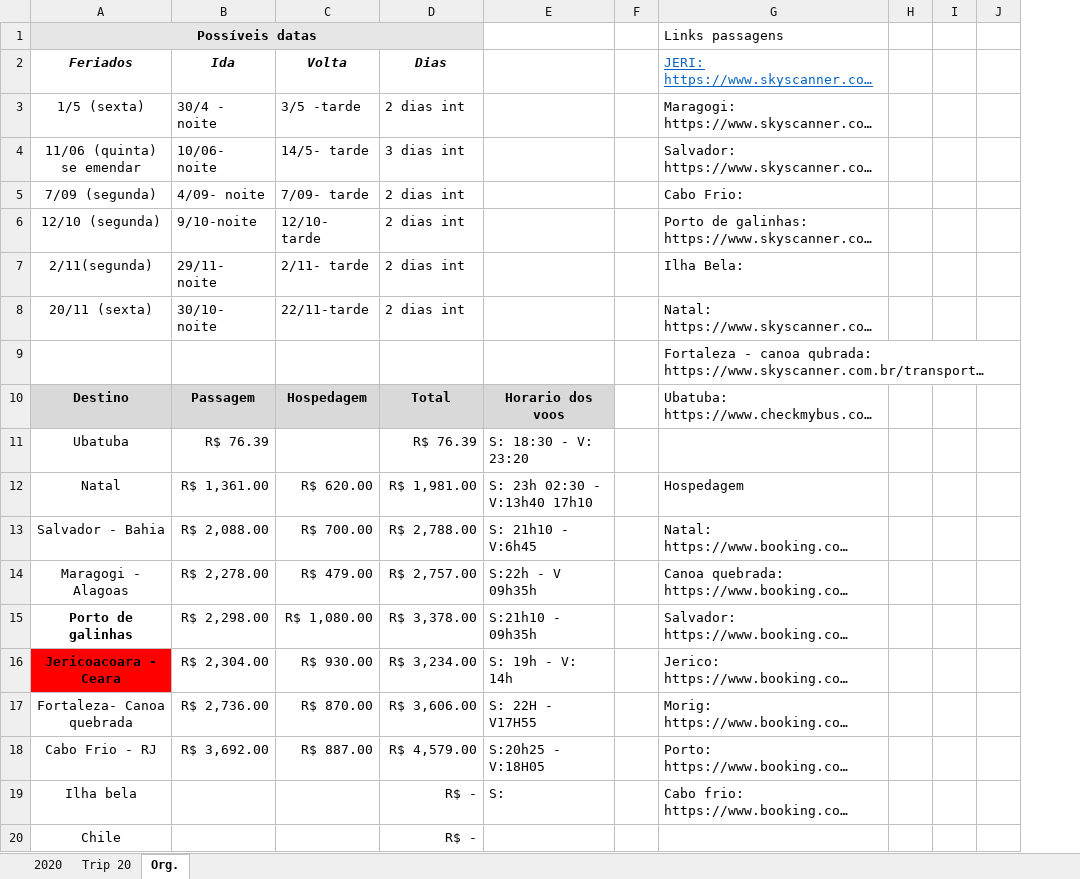
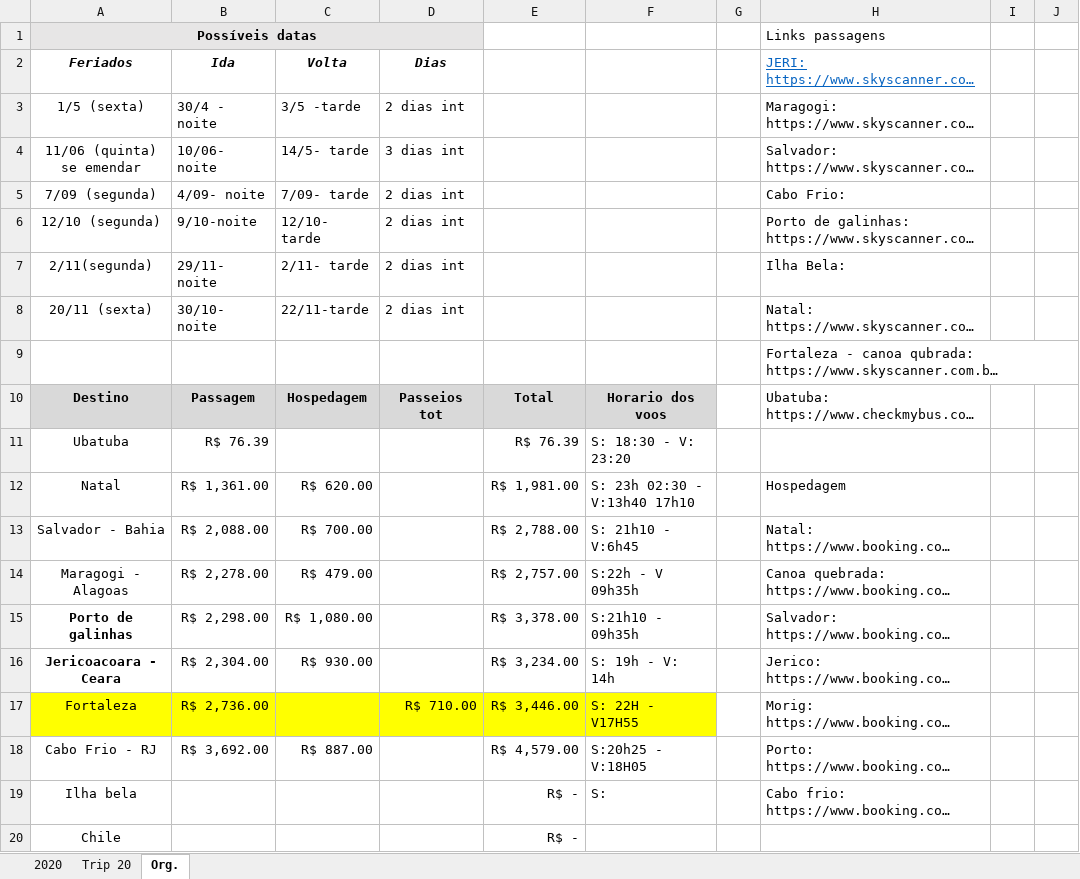
Before and after one commit to leobalbino/TCC_TADS_UMC, an Excel workbook: Finanças.xlsx, sheet Org., drawn as a sheet; only a part is shown; long unchanged cells end in …; values as stored, in another font and other column widths than the file's, no borders; removed rows and columns are numbered as before the commit, all else as after; the diff names each change by its address in the sheet, - before the commit and + after, or states it on an @@ line.

Commit message:
Add files via upload
Atualizada

```diff
--- a/Finanças.xlsx (sheet Org.)
+++ b/Finanças.xlsx (sheet Org.)
+column E, rows 10-20: Total | R$ 76.39 | R$ 1,981.00 | R$ 2,788.00 | R$ 2,757.00 | R$ 3,378.00 | R$ 3,234.00 | R$ 3,446.00 | R$ 4,579.00 | R$ - | R$ -
-column H, empty
-D10 (Dias): Total
+D10 (Dias): Passeios tot
-D11 (Dias): R$ 76.39
+D11 (Dias): (empty)
-D12 (Dias): R$ 1,981.00
+D12 (Dias): (empty)
-D13 (Dias): R$ 2,788.00
+D13 (Dias): (empty)
-D14 (Dias): R$ 2,757.00
+D14 (Dias): (empty)
-D15 (Dias): R$ 3,378.00
+D15 (Dias): (empty)
-A16 fill: #FF0000
+A16 fill: none
-D16 (Dias): R$ 3,234.00
+D16 (Dias): (empty)
-A17 (Feriados): Fortaleza- Canoa quebrada
+A17 (Feriados): Fortaleza
-A17:D17 fill: none
+A17:D17 fill: #FFFF00
-C17 (Volta): R$ 870.00
+C17 (Volta): (empty)
-D17 (Dias): R$ 3,606.00
+D17 (Dias): R$ 710.00
-F17 fill: none
+F17 fill: #FFFF00
-D18 (Dias): R$ 4,579.00
+D18 (Dias): (empty)
-D19:D20 (Dias): R$ -
+D19:D20 (Dias): (empty)
```
Also changed, not shown: sheet Trip 20.
